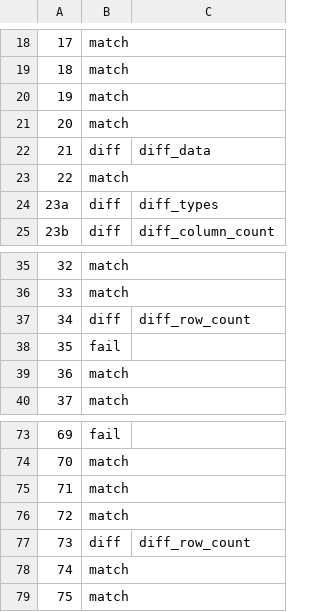
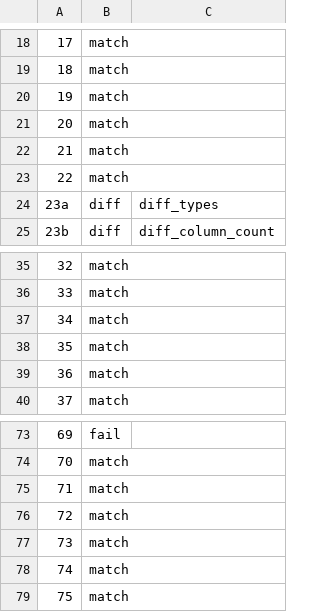
Before and after one commit to cwida/tpcds-result-reproduction, a TSV file: oracle.tsv, drawn as a sheet; only a part is shown, gaps mark what is left out.

```diff
--- a/oracle.tsv
+++ b/oracle.tsv
@@ -21,3 +21,3 @@
 20	match	
-21	diff	diff_data
+21	match	
 22	match	
@@ -36,4 +36,4 @@
 33	match	
-34	diff	diff_row_count
-35	fail	
+34	match	
+35	match	
 36	match	
@@ -76,3 +76,3 @@
 72	match	
-73	diff	diff_row_count
+73	match	
 74	match	
```
Also changed, not shown: 10 other files.
